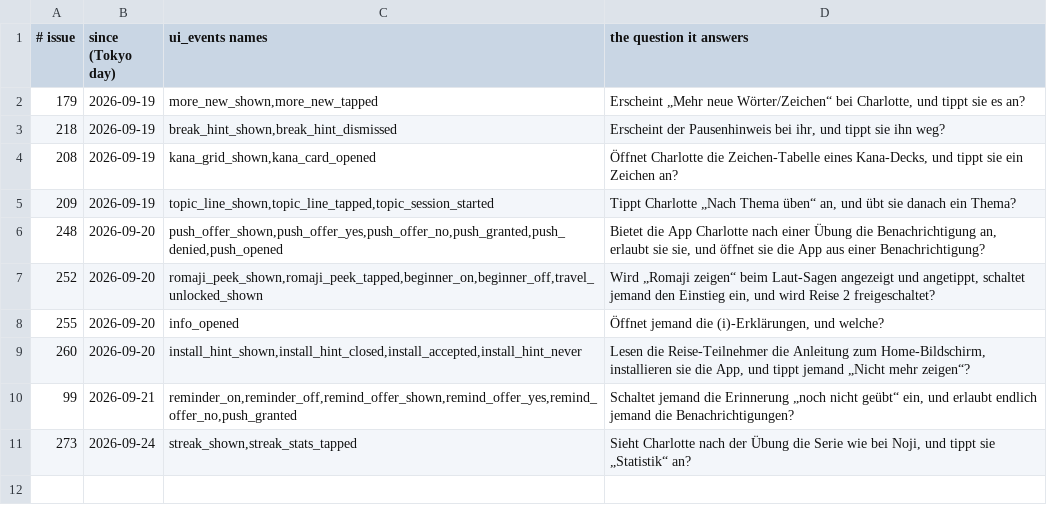
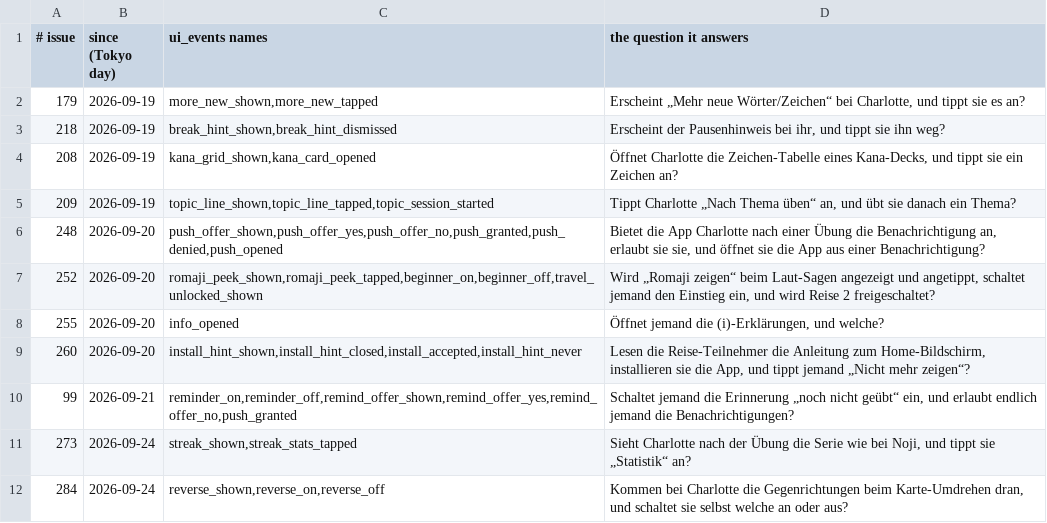
Before and after one commit to henemm/kotoba_line, a TSV file: ops/watches.tsv, drawn as a sheet; the diff names each change by its address in the sheet, - before the commit and + after, or states it on an @@ line.

```diff
--- a/ops/watches.tsv
+++ b/ops/watches.tsv
+row 12: 284 | 2026-09-24 | reverse_shown,reverse_on,reverse_off | Kommen bei Charlotte die Gegenrichtungen beim Karte-Umdrehen dran, und schaltet sie selbst welche an oder aus?
```
Also changed, not shown: 19 other files.
